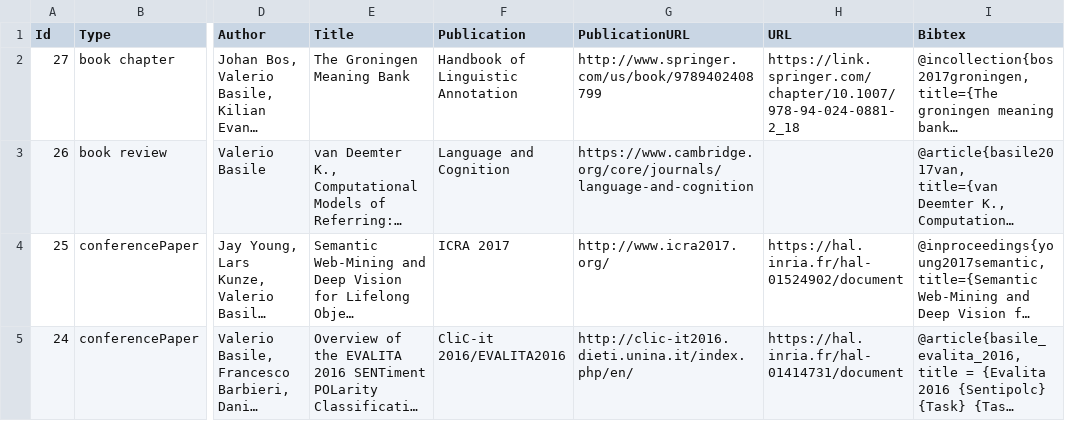
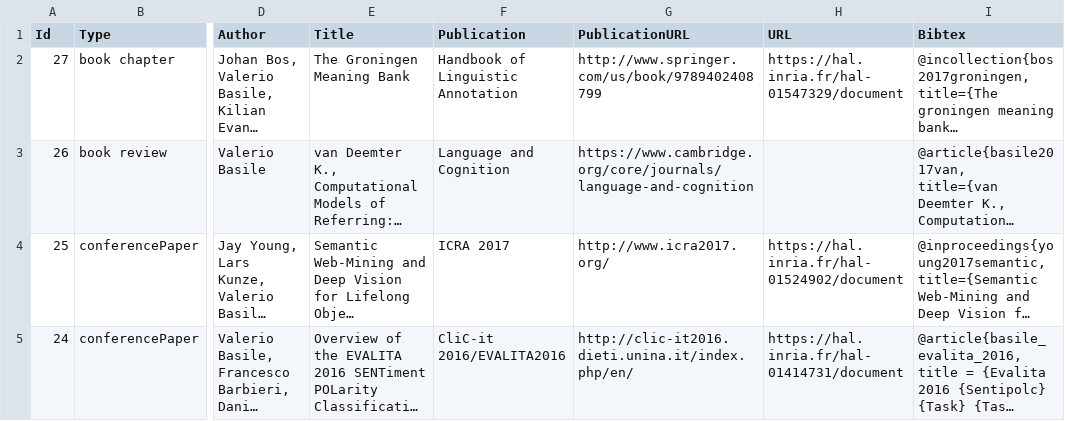
Before and after one commit to valeriobasile/valeriobasile.github.io, a CSV file: _data/publications.csv, drawn as a sheet; only a part is shown, gaps mark what is left out; long unchanged cells end in …; the diff names each change by its address in the sheet, - before the commit and + after, or states it on an @@ line.

Commit message:
added (finally) the book chapter on the GMB

```diff
--- a/_data/publications.csv
+++ b/_data/publications.csv
-H2 (URL): https://link.springer.com/chapter/10.1007/978-94-024-0881-2_18
+H2 (URL): https://hal.inria.fr/hal-01547329/document
```
